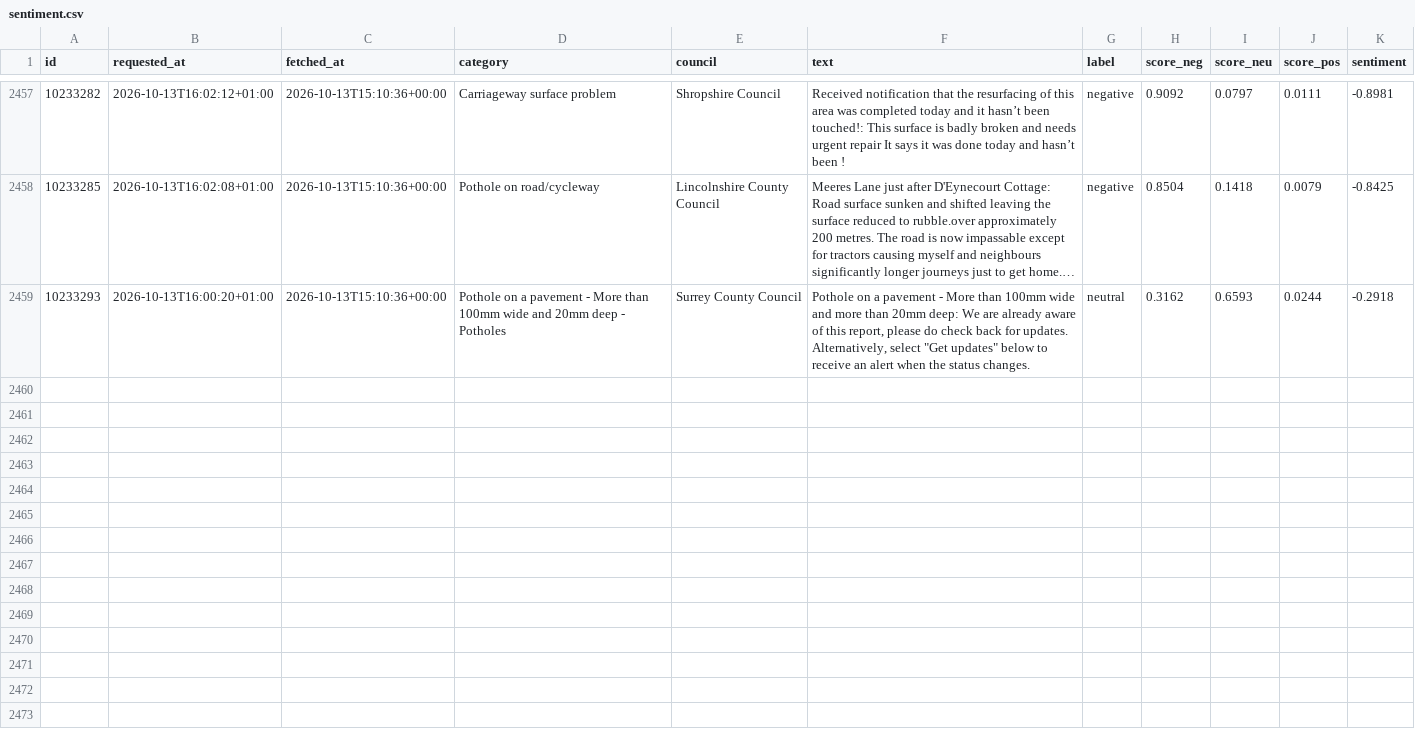
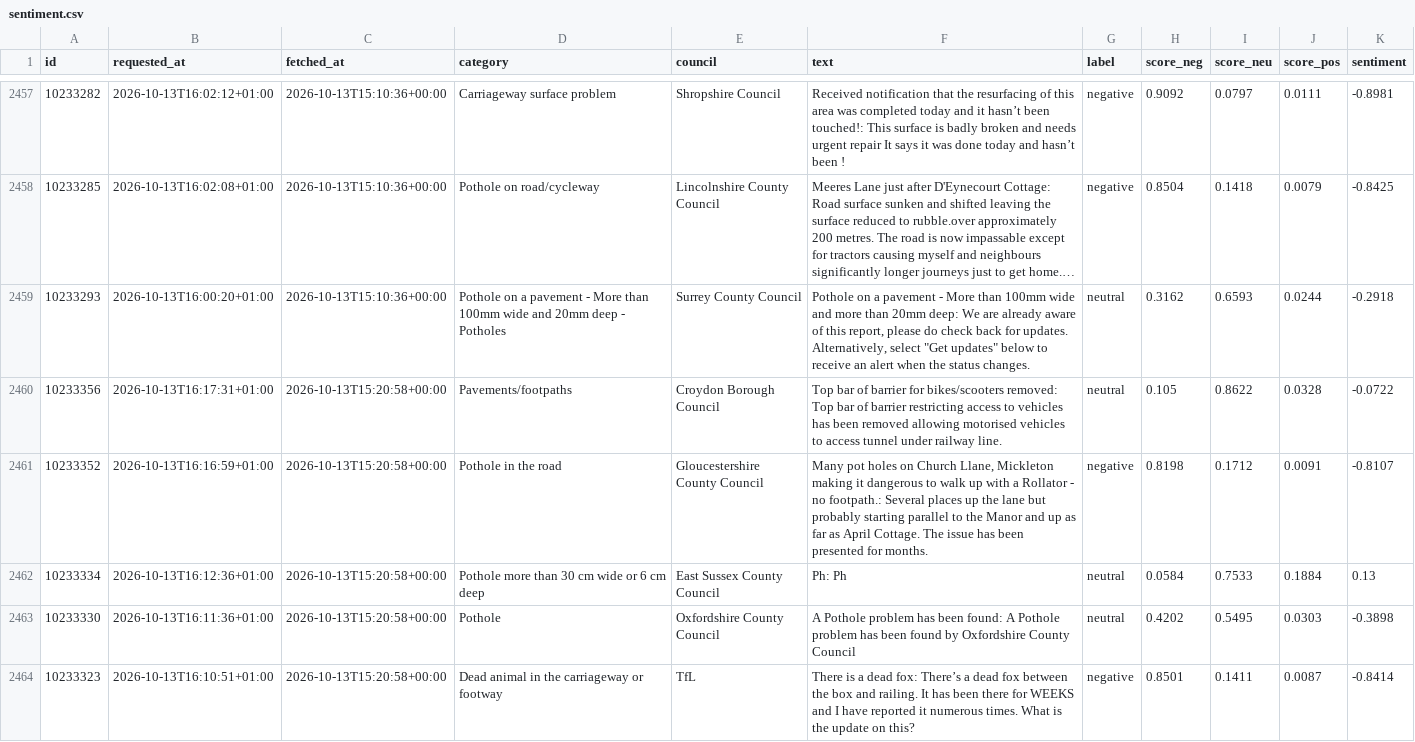
Before and after one commit to Hubertsauce/road-pulse, a CSV file: data/sentiment.csv, drawn as a sheet; only a part is shown, gaps mark what is left out; long unchanged cells end in ….

```diff
--- a/data/sentiment.csv
+++ b/data/sentiment.csv
@@ -2459 +2459,6 @@ id,requested_at,fetched_at,category,council,text,label,score_neg,score_neu,score
 10233293,2026-10-13T16:00:20+01:00,2026-10-13T15:10:36+00:00,Pothole on a pavement - More than 100mm wide and 20mm deep - Potholes,Surrey County Council,"Pothole on a pavement - More than 100mm wide and more than 20mm deep: We are already aware of this report, please do check back for updates. Alternatively, select ""Get updates"" below to receive an alert when the status changes.",neutral,0.3162,0.6593,0.0244,-0.2918
+10233356,2026-10-13T16:17:31+01:00,2026-10-13T15:20:58+00:00,Pavements/footpaths,Croydon Borough Council,Top bar of barrier for bikes/scooters removed: Top bar of barrier restricting access to vehicles has been removed allowing motorised vehicles to access tunnel under railway line.,neutral,0.105,0.8622,0.0328,-0.0722
+10233352,2026-10-13T16:16:59+01:00,2026-10-13T15:20:58+00:00,Pothole in the road,Gloucestershire County Council,"Many pot holes on Church Llane, Mickleton making it dangerous to walk up with a Rollator - no footpath.: Several places up the lane but probably starting parallel to the Manor and up as far as April Cottage. The issue has been presented for months.",negative,0.8198,0.1712,0.0091,-0.8107
+10233334,2026-10-13T16:12:36+01:00,2026-10-13T15:20:58+00:00,Pothole more than 30 cm wide or 6 cm deep,East Sussex County Council,Ph: Ph,neutral,0.0584,0.7533,0.1884,0.13
+10233330,2026-10-13T16:11:36+01:00,2026-10-13T15:20:58+00:00,Pothole,Oxfordshire County Council,A Pothole problem has been found: A Pothole problem has been found by Oxfordshire County Council,neutral,0.4202,0.5495,0.0303,-0.3898
+10233323,2026-10-13T16:10:51+01:00,2026-10-13T15:20:58+00:00,Dead animal in the carriageway or footway,TfL,There is a dead fox: There’s a dead fox between the box and railing. It has been there for WEEKS and I have reported it numerous times. What is the update on this?,negative,0.8501,0.1411,0.0087,-0.8414
```
Also changed, not shown: 1 other file.
